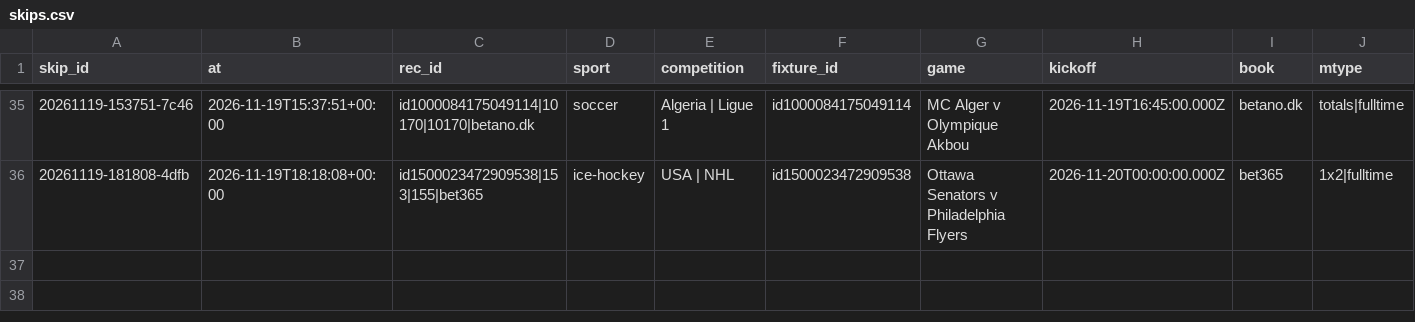
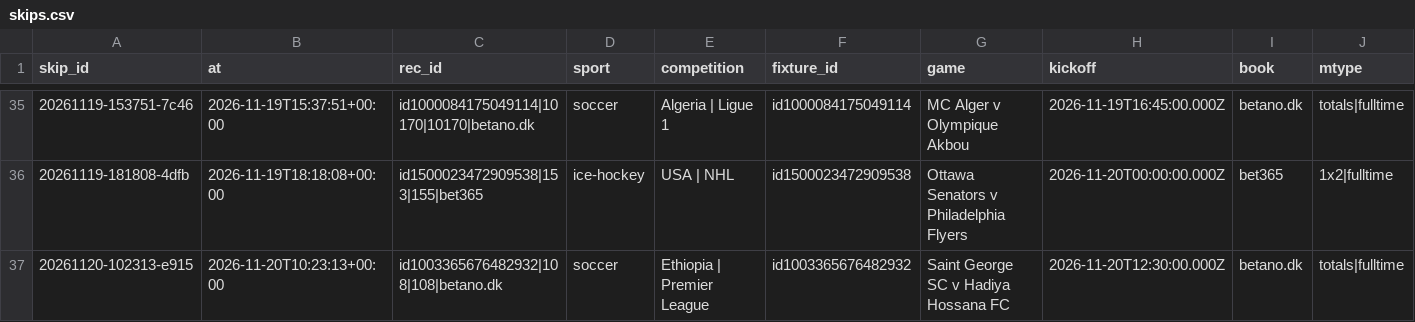
Before and after one commit to lukkeodds/livetest-log, a CSV file: data/skips.csv, drawn as a sheet; only a part is shown, gaps mark what is left out; rows hold the shown columns only; the diff names each change by its address in the sheet, - before the commit and + after, or states it on an @@ line.

Commit message:
snapshot 20261120T102548Z: bets.csv, skips.csv

```diff
--- a/data/skips.csv
+++ b/data/skips.csv
+row 37: 20261120-102313-e915 | 2026-11-20T10:23:13+00:00 | id1003365676482932|108|108|betano.dk | soccer | Ethiopia | Premier League | id1003365676482932 | Saint George SC v Hadiya Hossana FC | 2026-11-20T12:30:00.000Z | betano.dk | totals|fulltime
```
Also changed, not shown: data/bets.csv, 2 other files.
